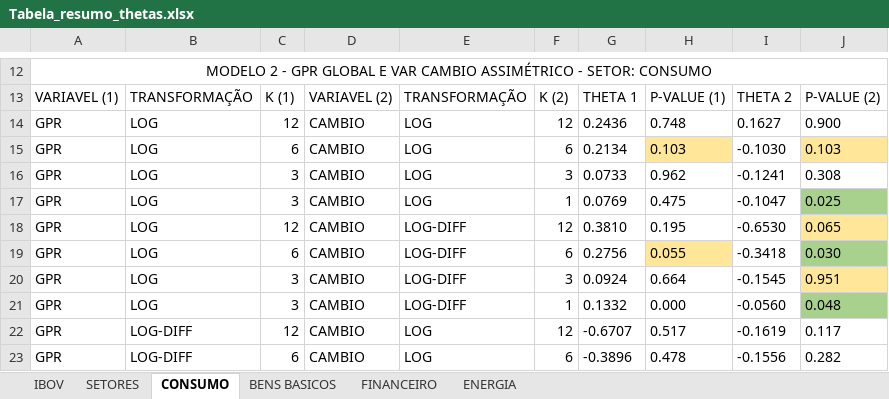
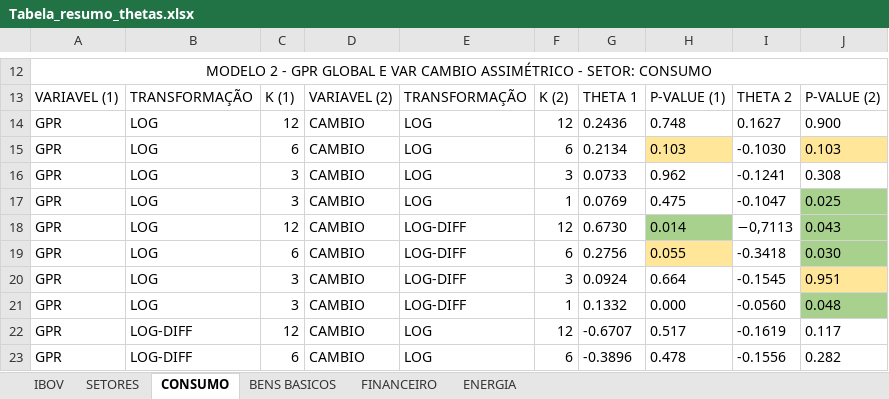
Before and after one commit to L3Reis/Impacto-geopolitico-ibovespa, an Excel workbook: graficos_tabelas/preliminares/Tabela_resumo_thetas.xlsx, sheet CONSUMO, drawn as a sheet; only a part is shown, gaps mark what is left out; values as stored, in another font and other column widths than the file's, no borders; the diff names each change by its address in the sheet, - before the commit and + after, or states it on an @@ line.

```diff
--- a/graficos_tabelas/preliminares/Tabela_resumo_thetas.xlsx (sheet CONSUMO)
+++ b/graficos_tabelas/preliminares/Tabela_resumo_thetas.xlsx (sheet CONSUMO)
-G18: 0.3810
+G18: 0.6730
-H18: 0.195
+H18: 0.014
-H18 fill: none
+H18 fill: #A9D18E
-I18: -0.6530
+I18: −0,7113
-J18: 0.065
+J18: 0.043
-J18 fill: #FFE699
+J18 fill: #A9D18E
```
Also changed, not shown: 8 other files.
